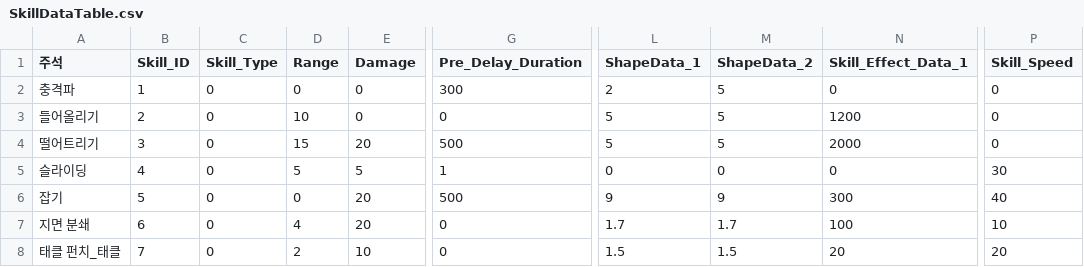
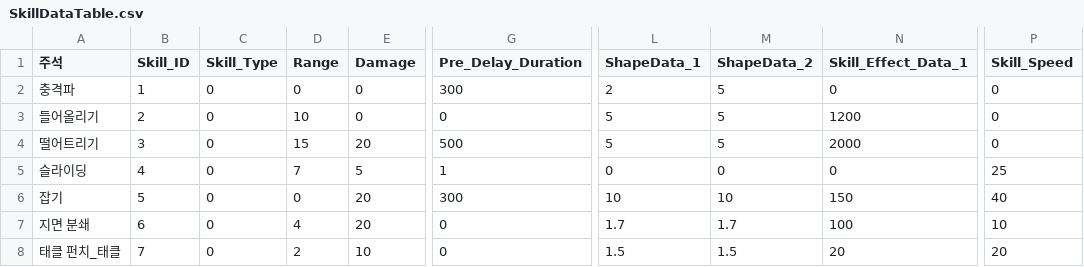
Before and after one commit to TIMILUM/Esper-Fighters-Cup, a CSV file: Assets/Resources/CSV/SkillDataTable.csv, drawn as a sheet; only a part is shown, gaps mark what is left out; the diff names each change by its address in the sheet, - before the commit and + after, or states it on an @@ line.

Commit message:
괴력 캐릭터 슬라이딩 스킬 속도 조절 및 거리 조절 괴력 캐릭터 잡기 선딜레이 조절 괴력 캐릭터 잡기 범위 조절

```diff
--- a/Assets/Resources/CSV/SkillDataTable.csv
+++ b/Assets/Resources/CSV/SkillDataTable.csv
-D5 (Range): 5
+D5 (Range): 7
-P5 (Skill_Speed): 30
+P5 (Skill_Speed): 25
-G6 (Pre_Delay_Duration): 500
+G6 (Pre_Delay_Duration): 300
-L6 (ShapeData_1): 9
+L6 (ShapeData_1): 10
-M6 (ShapeData_2): 9
+M6 (ShapeData_2): 10
-N6 (Skill_Effect_Data_1): 300
+N6 (Skill_Effect_Data_1): 150
```
